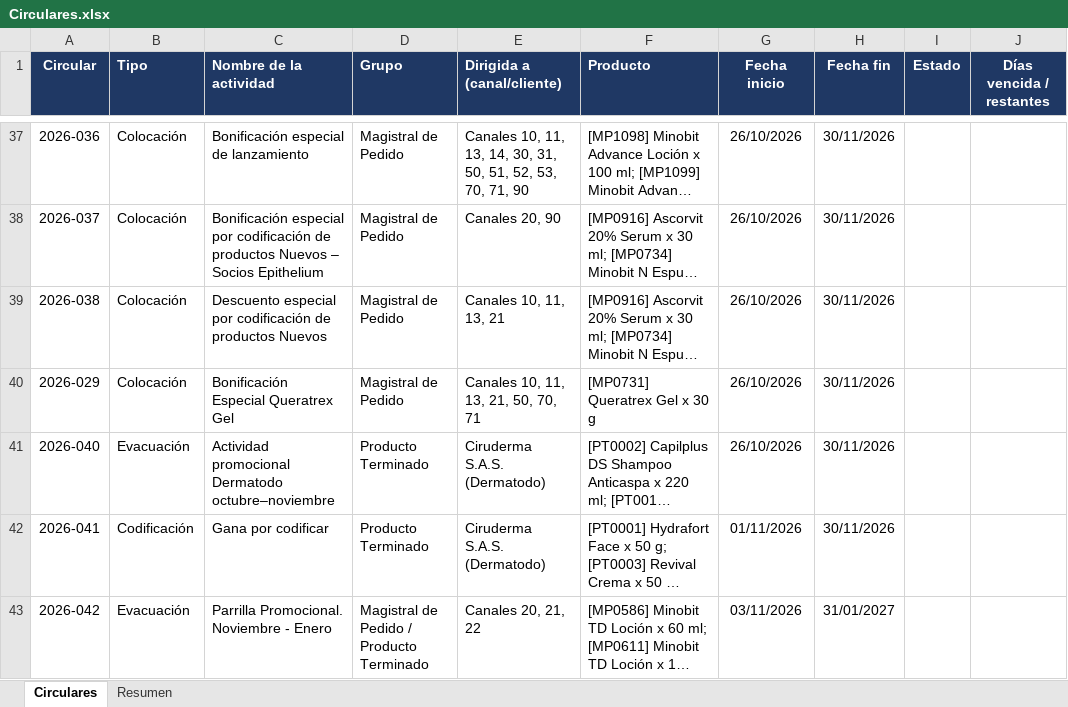
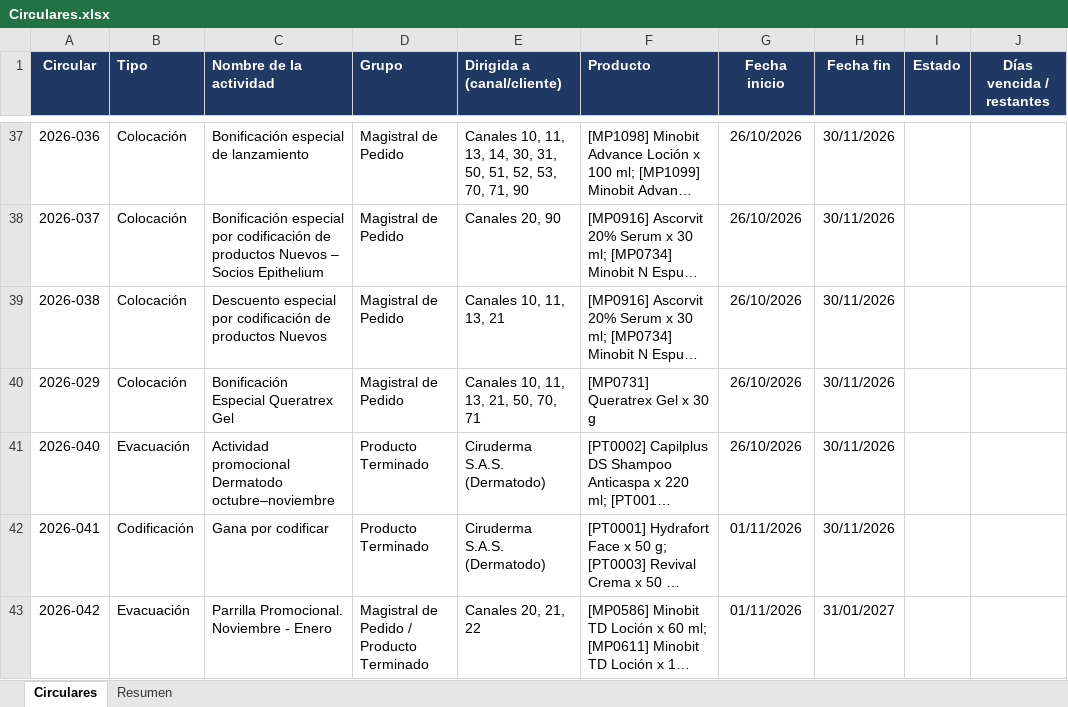
Before and after one commit to Epitheliumsa/ruta-comercial, an Excel workbook: datos/Circulares.xlsx, sheet Circulares, drawn as a sheet; only a part is shown, gaps mark what is left out; long unchanged cells end in …; values as stored, in another font and other column widths than the file's, no borders; conditional formats and table styles not drawn; the diff names each change by its address in the sheet, - before the commit and + after, or states it on an @@ line.

```diff
--- a/datos/Circulares.xlsx (sheet Circulares)
+++ b/datos/Circulares.xlsx (sheet Circulares)
-G43 (Fecha inicio): 03/11/2026
+G43 (Fecha inicio): 01/11/2026
```
Also changed, not shown: 4 other files.
